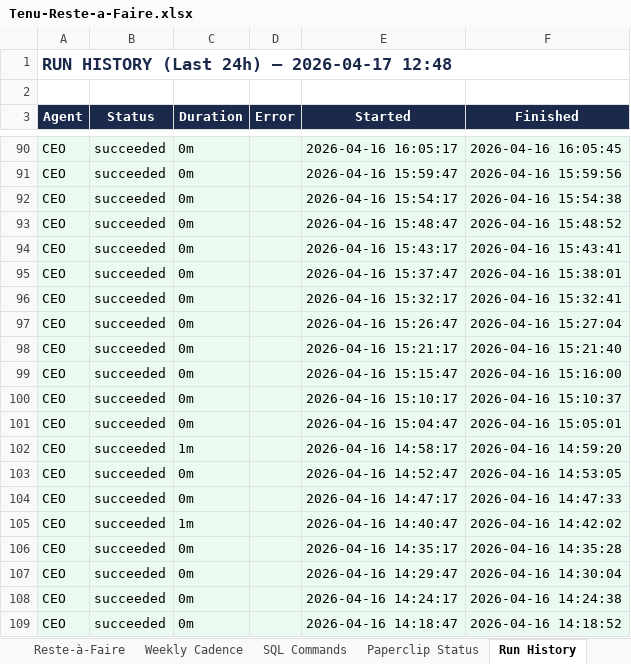
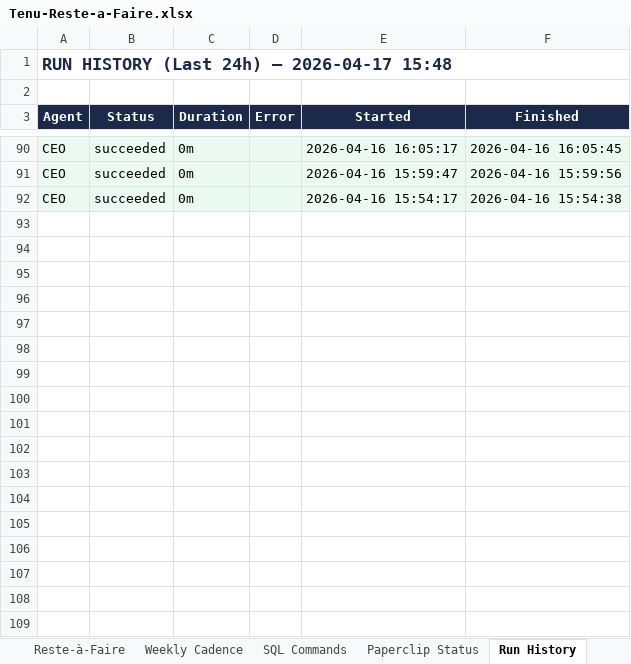
Before and after one commit to malikmubashir/tenu-world, an Excel workbook: Tenu-Reste-a-Faire.xlsx, sheet Run History, drawn as a sheet; only a part is shown, gaps mark what is left out; values as stored, in another font and other column widths than the file's, no borders; the diff covers the shown part only; the diff names each change by its address in the sheet, - before the commit and + after, or states it on an @@ line.

```diff
--- a/Tenu-Reste-a-Faire.xlsx (sheet Run History)
+++ b/Tenu-Reste-a-Faire.xlsx (sheet Run History)
-A1 (Agent): RUN HISTORY (Last 24h) — 2026-04-17 12:48
+A1 (Agent): RUN HISTORY (Last 24h) — 2026-04-17 15:48
-row 93: CEO | succeeded | 0m |  | 2026-04-16 15:48:47 | 2026-04-16 15:48:52
-row 94: CEO | succeeded | 0m |  | 2026-04-16 15:43:17 | 2026-04-16 15:43:41
-row 95: CEO | succeeded | 0m |  | 2026-04-16 15:37:47 | 2026-04-16 15:38:01
-row 96: CEO | succeeded | 0m |  | 2026-04-16 15:32:17 | 2026-04-16 15:32:41
-row 97: CEO | succeeded | 0m |  | 2026-04-16 15:26:47 | 2026-04-16 15:27:04
-row 98: CEO | succeeded | 0m |  | 2026-04-16 15:21:17 | 2026-04-16 15:21:40
-row 99: CEO | succeeded | 0m |  | 2026-04-16 15:15:47 | 2026-04-16 15:16:00
-row 100: CEO | succeeded | 0m |  | 2026-04-16 15:10:17 | 2026-04-16 15:10:37
-row 101: CEO | succeeded | 0m |  | 2026-04-16 15:04:47 | 2026-04-16 15:05:01
-row 102: CEO | succeeded | 1m |  | 2026-04-16 14:58:17 | 2026-04-16 14:59:20
-row 103: CEO | succeeded | 0m |  | 2026-04-16 14:52:47 | 2026-04-16 14:53:05
-row 104: CEO | succeeded | 0m |  | 2026-04-16 14:47:17 | 2026-04-16 14:47:33
-row 105: CEO | succeeded | 1m |  | 2026-04-16 14:40:47 | 2026-04-16 14:42:02
-row 106: CEO | succeeded | 0m |  | 2026-04-16 14:35:17 | 2026-04-16 14:35:28
-row 107: CEO | succeeded | 0m |  | 2026-04-16 14:29:47 | 2026-04-16 14:30:04
-row 108: CEO | succeeded | 0m |  | 2026-04-16 14:24:17 | 2026-04-16 14:24:38
-row 109: CEO | succeeded | 0m |  | 2026-04-16 14:18:47 | 2026-04-16 14:18:52
```
Also changed, not shown: 16 removed rows elsewhere in this sheet, sheet Paperclip Status, 11 other files.
